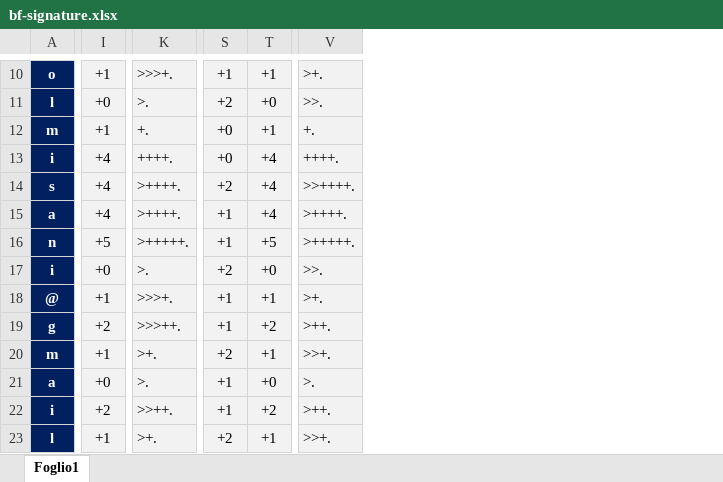
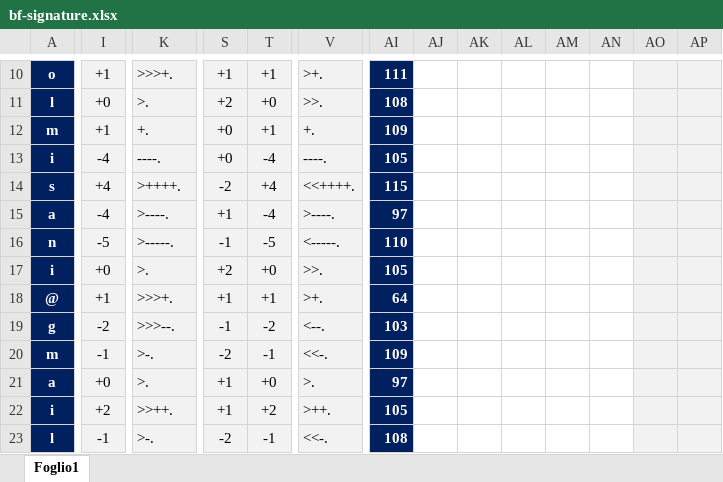
Before and after one commit to mad4j/signatures, an Excel workbook: bf-signature.xlsx, sheet Foglio1, drawn as a sheet; only a part is shown, gaps mark what is left out; values as stored, in another font and other column widths than the file's, no borders; the diff covers the shown part only; the diff names each change by its address in the sheet, - before the commit and + after, or states it on an @@ line.

```diff
--- a/bf-signature.xlsx (sheet Foglio1)
+++ b/bf-signature.xlsx (sheet Foglio1)
+column AI, rows 10-23: 111 | 108 | 109 | 105 | 115 | 97 | 110 | 105 | 64 | 103 | 109 | 97 | 105 | 108
+column AJ, empty
+column AK, empty
+column AL, empty
+column AM, empty
+column AN, empty
+column AO, empty
+column AP, empty
-I13: +4
+I13: -4
-K13: ++++.
+K13: ----.
-T13: +4
+T13: -4
-V13: ++++.
+V13: ----.
-S14: +2
+S14: -2
-V14: >>++++.
+V14: <<++++.
-I15: +4
+I15: -4
-K15: >++++.
+K15: >----.
-T15: +4
+T15: -4
-V15: >++++.
+V15: >----.
-I16: +5
+I16: -5
-K16: >+++++.
+K16: >-----.
-S16: +1
+S16: -1
-T16: +5
+T16: -5
-V16: >+++++.
+V16: <-----.
-I19: +2
+I19: -2
-K19: >>>++.
+K19: >>>--.
-S19: +1
+S19: -1
-T19: +2
+T19: -2
-V19: >++.
+V19: <--.
-I20: +1
+I20: -1
-K20: >+.
+K20: >-.
-S20: +2
+S20: -2
-T20: +1
+T20: -1
-V20: >>+.
+V20: <<-.
-I23: +1
+I23: -1
-K23: >+.
+K23: >-.
-S23: +2
+S23: -2
-T23: +1
+T23: -1
-V23: >>+.
+V23: <<-.
```
Also changed, not shown: 1 removed row, 3 added columns and 33 edited cells elsewhere in this sheet.
